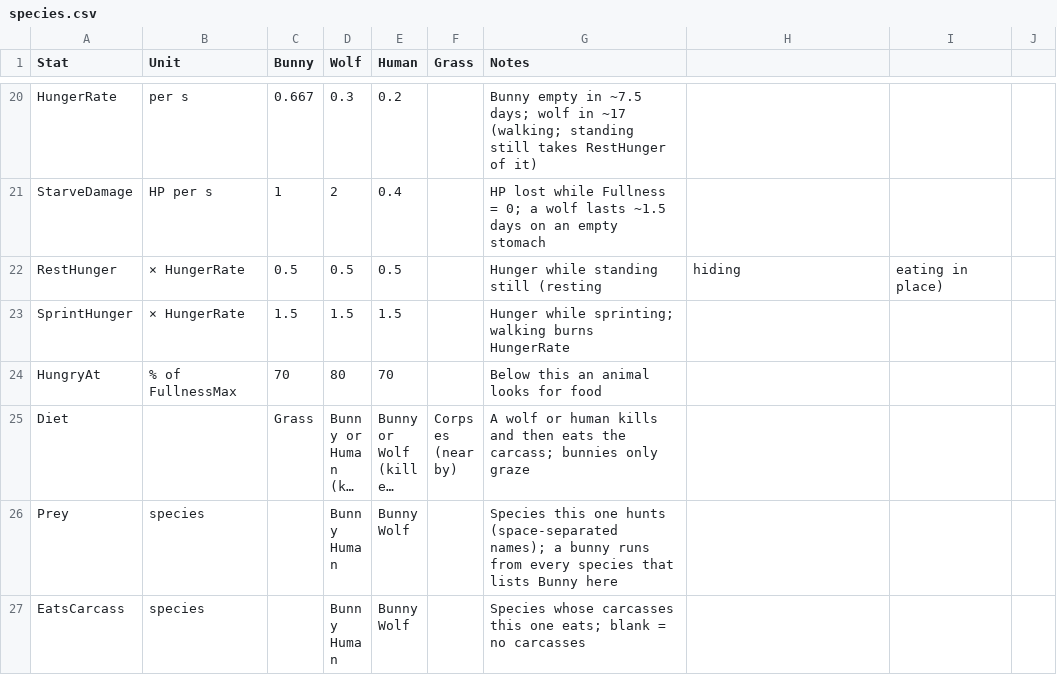
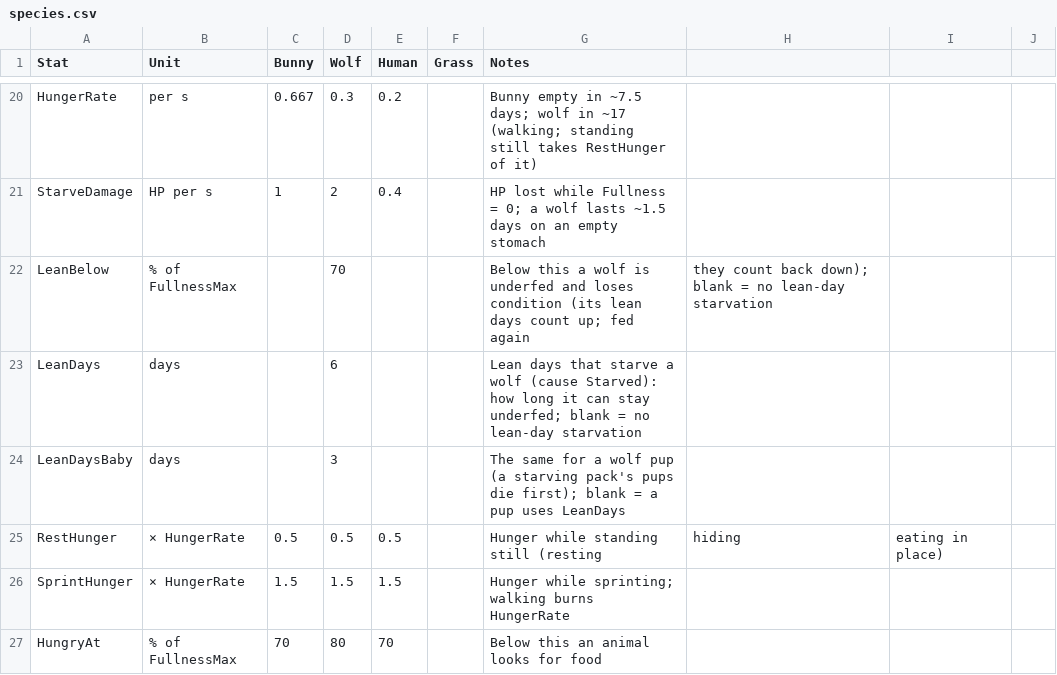
Before and after one commit to pbrinnel/pbrinnel.github.io, a CSV file: Life/tables/species.csv, drawn as a sheet; only a part is shown, gaps mark what is left out; the shorter side is filled out with more unchanged rows; long unchanged cells end in …; the diff names each change by its address in the sheet, - before the commit and + after, or states it on an @@ line.

```diff
--- a/Life/tables/species.csv
+++ b/Life/tables/species.csv
+row 22: LeanBelow | % of FullnessMax |  | 70 |  |  | Below this a wolf is underfed and loses condition (its lean days count up; fed again | they count back down); blank = no lean-day starvation
+row 23: LeanDays | days |  | 6 |  |  | Lean days that starve a wolf (cause Starved): how long it can stay underfed; blank = no lean-day starvation
+row 24: LeanDaysBaby | days |  | 3 |  |  | The same for a wolf pup (a starving pack's pups die first); blank = a pup uses LeanDays
```
Also changed, not shown: Life/tables/variables.csv, 10 other files.
